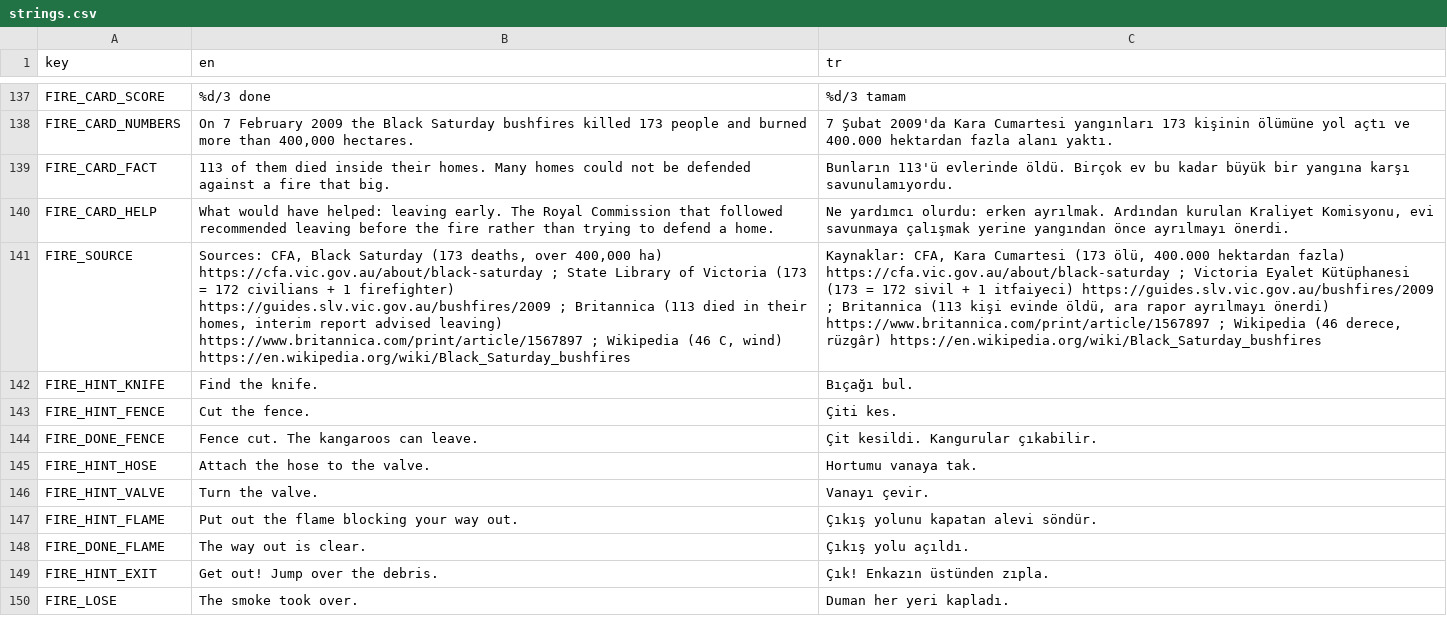
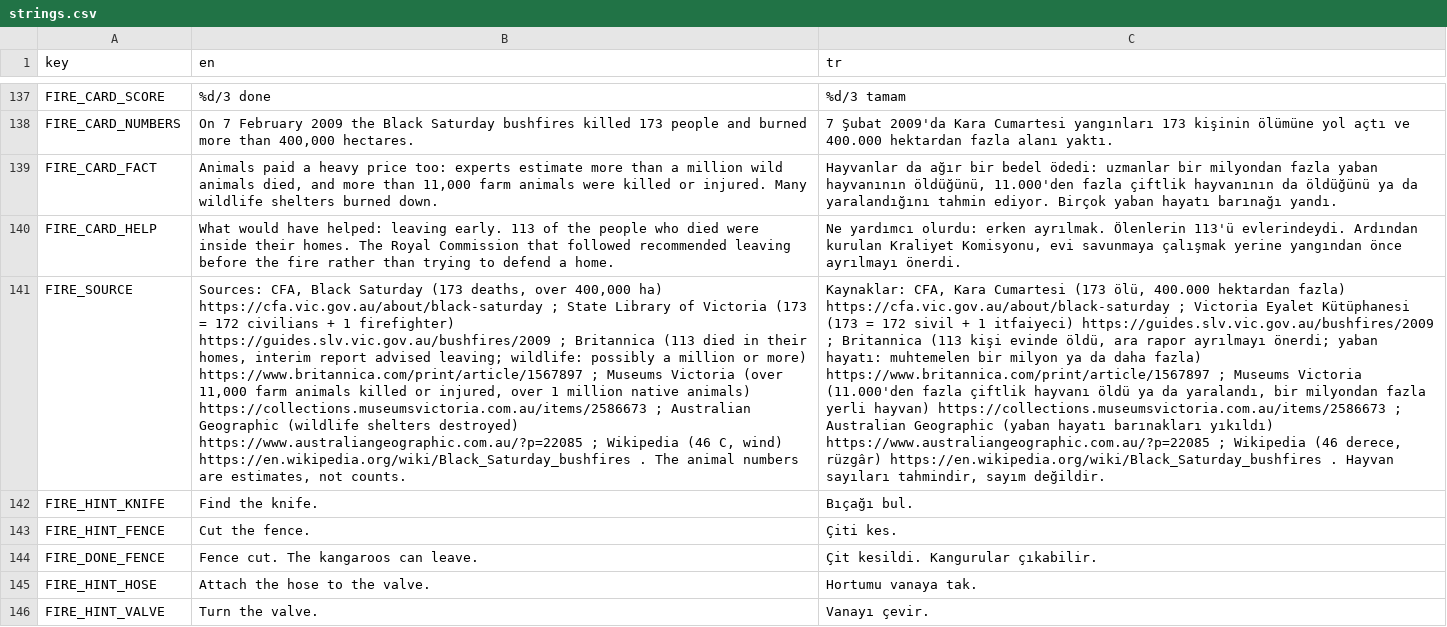
Before and after one commit to memoksin/3play, a CSV file: locale/strings.csv, drawn as a sheet; only a part is shown, gaps mark what is left out; the shorter side is filled out with more unchanged rows; the diff names each change by its address in the sheet, - before the commit and + after, or states it on an @@ line.

```diff
--- a/locale/strings.csv
+++ b/locale/strings.csv
-B139 (en): 113 of them died inside their homes. Many homes could not be defended against a fire that big.
+B139 (en): Animals paid a heavy price too: experts estimate more than a million wild animals died, and more than 11,000 farm animals were killed or injured. Many wildlife shelters burned down.
-C139 (tr): Bunların 113'ü evlerinde öldü. Birçok ev bu kadar büyük bir yangına karşı savunulamıyordu.
+C139 (tr): Hayvanlar da ağır bir bedel ödedi: uzmanlar bir milyondan fazla yaban hayvanının öldüğünü, 11.000'den fazla çiftlik hayvanının da öldüğünü ya da yaralandığını tahmin ediyor. Birçok yaban hayatı barınağı yandı.
-B140 (en): …leaving early. The Royal…
+B140 (en): …leaving early. 113 of the people who died were inside their homes. The Royal…
-C140 (tr): …erken ayrılmak. Ardından kurulan…
+C140 (tr): …erken ayrılmak. Ölenlerin 113'ü evlerindeydi. Ardından kurulan…
-B141 (en): …report advised leaving) https://www.britannica.com/print/article/1567897 ; Wikipedia (46 C, wind) https://en.wikipedia.org/wiki/Black_Saturday_bushfires
+B141 (en): …report advised leaving; wildlife: possibly a million or more) https://www.britannica.com/print/article/1567897 ; Museums Victoria (over 11,000 farm animals killed or injured, over 1 million native animals) https://collections.museumsvictoria.com.au/items/2586673 ; Australian Geographic (wildlife shelters destroyed) https://www.australiangeographic.com.au/?p=22085 ; Wikipedia (46 C, wind) https://en.wikipedia.org/wiki/Black_Saturday_bushfires . The animal numbers are estimates, not counts.
-C141 (tr): …rapor ayrılmayı önerdi) https://www.britannica.com/print/article/1567897 ; Wikipedia (46 derece, rüzgâr) https://en.wikipedia.org/wiki/Black_Saturday_bushfires
+C141 (tr): …rapor ayrılmayı önerdi; yaban hayatı: muhtemelen bir milyon ya da daha fazla) https://www.britannica.com/print/article/1567897 ; Museums Victoria (11.000'den fazla çiftlik hayvanı öldü ya da yaralandı, bir milyondan fazla yerli hayvan) https://collections.museumsvictoria.com.au/items/2586673 ; Australian Geographic (yaban hayatı barınakları yıkıldı) https://www.australiangeographic.com.au/?p=22085 ; Wikipedia (46 derece, rüzgâr) https://en.wikipedia.org/wiki/Black_Saturday_bushfires . Hayvan sayıları tahmindir, sayım değildir.
```
